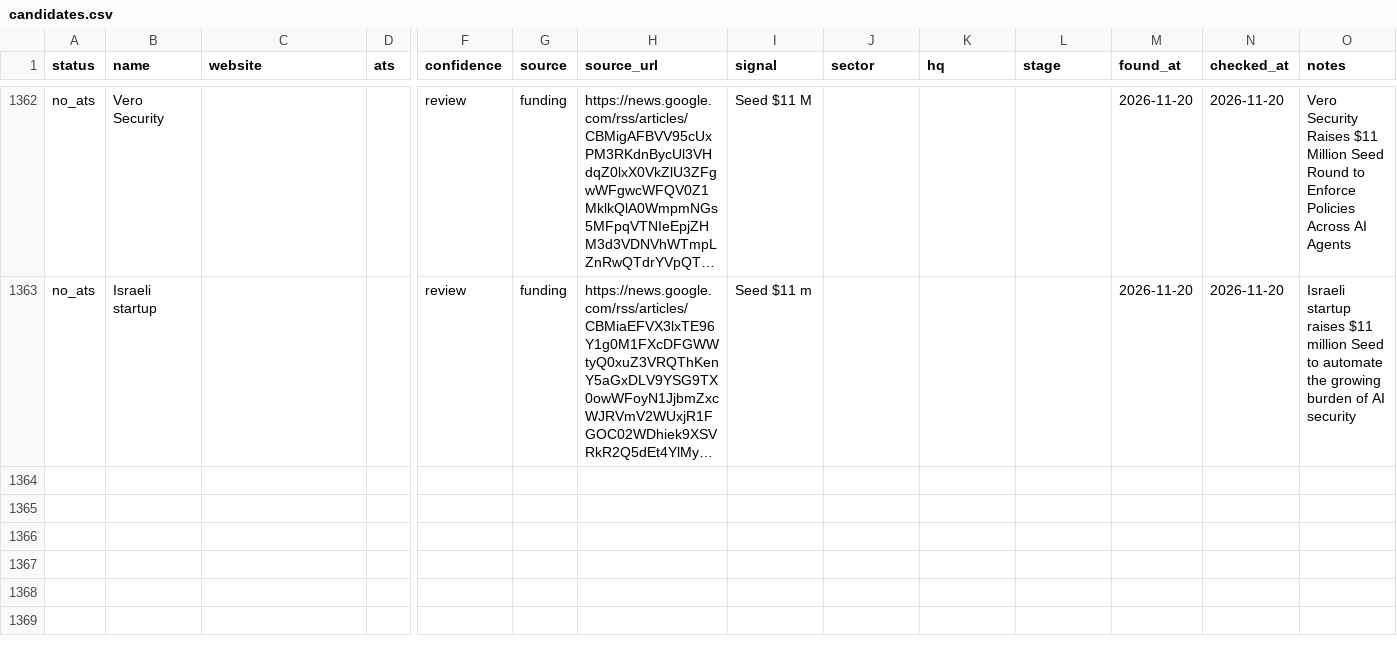
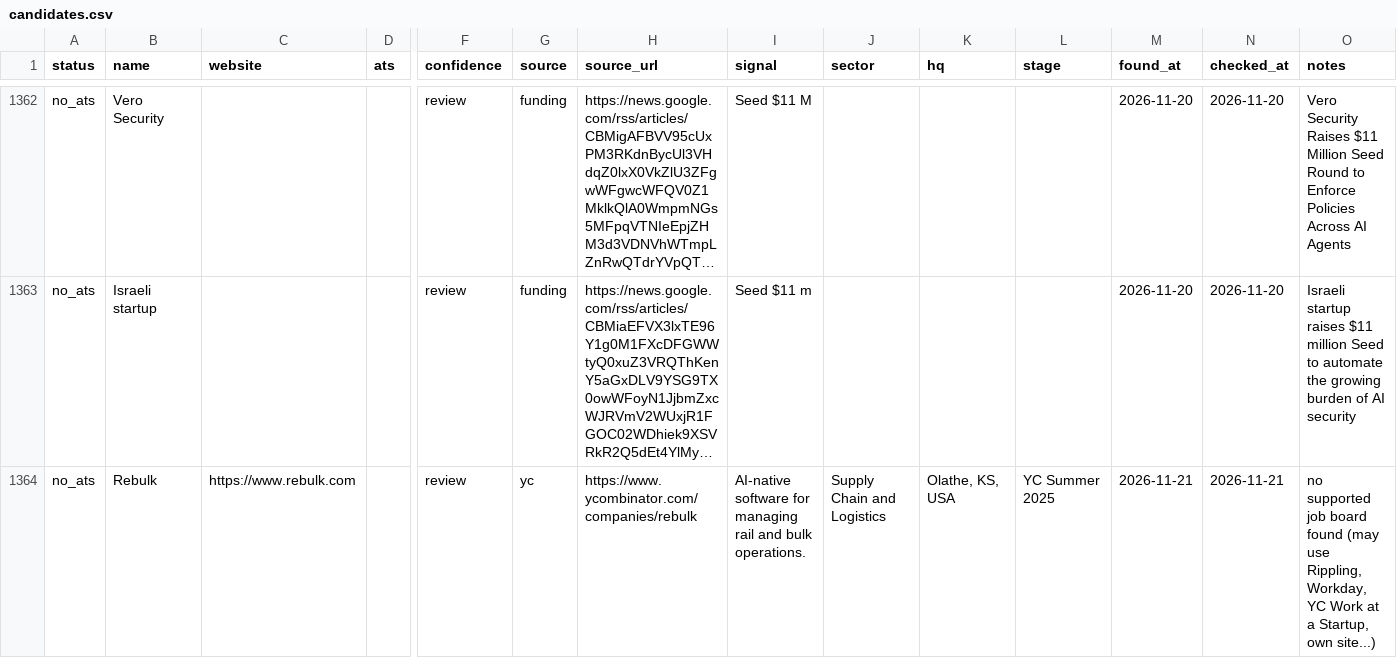
Before and after one commit to lanadeldri/ai-hiring-radar, a CSV file: data/candidates.csv, drawn as a sheet; only a part is shown, gaps mark what is left out; long unchanged cells end in …; rows hold the shown columns only; the diff covers the shown part only; the diff names each change by its address in the sheet, - before the commit and + after, or states it on an @@ line.

```diff
--- a/data/candidates.csv
+++ b/data/candidates.csv
+row 1364: no_ats | Rebulk | https://www.rebulk.com |  | review | yc | https://www.ycombinator.com/companies/rebulk | AI-native software for managing rail and bulk operations. | Supply Chain and Logistics | Olathe, KS, USA | YC Summer 2025 | 2026-11-21 | 2026-11-21 | no supported job board found (may use Rippling, Workday, YC Work at a Startup, own site...)
```
Also changed, not shown: 1 added row and 7 edited cells elsewhere in this file, 4 other files.
